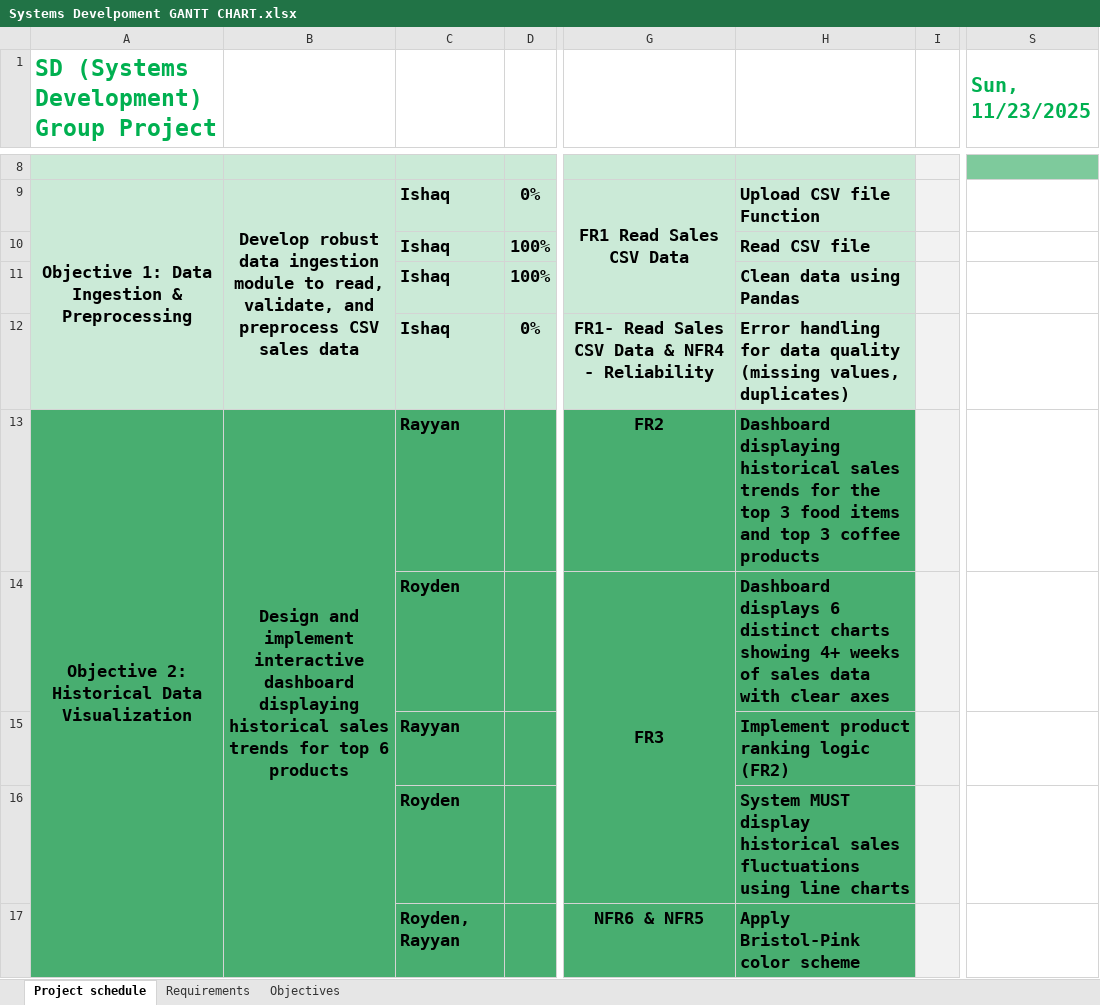
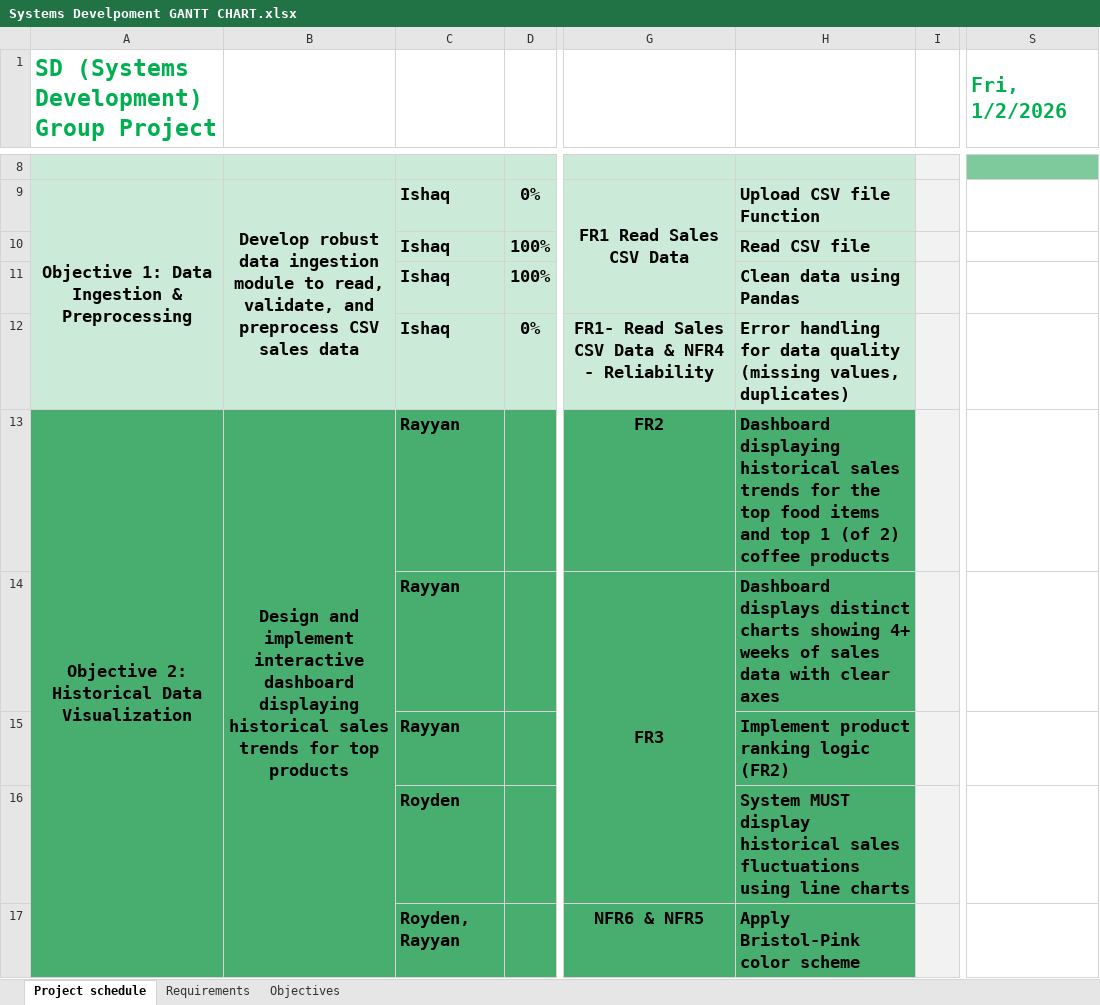
Before and after one commit to ssrhaso/SYSTEMS-DEVELOPMENT, an Excel workbook: documentation/Systems Develpoment GANTT CHART.xlsx, sheet Project schedule, drawn as a sheet; only a part is shown, gaps mark what is left out; values as stored, in another font and other column widths than the file's, no borders; conditional formats not drawn; the diff covers the shown part only; the diff names each change by its address in the sheet, - before the commit and + after, or states it on an @@ line.

```diff
--- a/documentation/Systems Develpoment GANTT CHART.xlsx (sheet Project schedule)
+++ b/documentation/Systems Develpoment GANTT CHART.xlsx (sheet Project schedule)
-S1: Sun, 11/23/2025
+S1: Fri, 1/2/2026
-B13: …for top 6 products
+B13: …for top products
-H13: …the top 3 food items and top 3 coffee products
+H13: …the top food items and top 1 (of 2) coffee products
-C14: Royden
+C14: Rayyan
-H14: Dashboard displays 6 distinct charts…
+H14: Dashboard displays distinct charts…
```
Also changed, not shown: 2 added rows, 2 removed rows and 6 edited cells elsewhere in this sheet, sheet Requirements, 3 other files.
